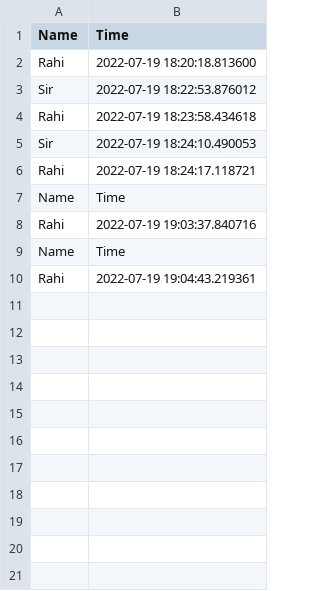
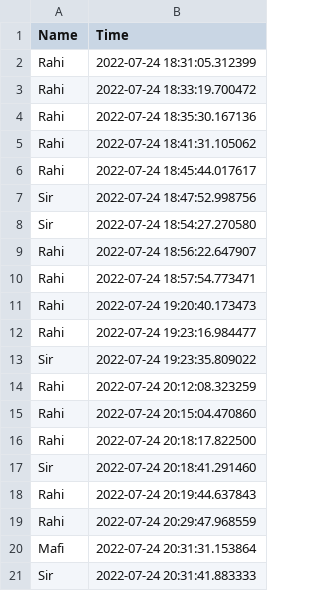
Before and after one commit to RaihanulHaque/faceNet-recognizer, a CSV file: data.csv, drawn as a sheet.

```diff
--- a/data.csv
+++ b/data.csv
@@ -1,10 +1,21 @@
 Name,Time
-Rahi,2022-07-19 18:20:18.813600
-Sir,2022-07-19 18:22:53.876012
-Rahi,2022-07-19 18:23:58.434618
-Sir,2022-07-19 18:24:10.490053
-Rahi,2022-07-19 18:24:17.118721
-Name,Time
-Rahi,2022-07-19 19:03:37.840716
-Name,Time
-Rahi,2022-07-19 19:04:43.219361
+Rahi,2022-07-24 18:31:05.312399
+Rahi,2022-07-24 18:33:19.700472
+Rahi,2022-07-24 18:35:30.167136
+Rahi,2022-07-24 18:41:31.105062
+Rahi,2022-07-24 18:45:44.017617
+Sir,2022-07-24 18:47:52.998756
+Sir,2022-07-24 18:54:27.270580
+Rahi,2022-07-24 18:56:22.647907
+Rahi,2022-07-24 18:57:54.773471
+Rahi,2022-07-24 19:20:40.173473
+Rahi,2022-07-24 19:23:16.984477
+Sir,2022-07-24 19:23:35.809022
+Rahi,2022-07-24 20:12:08.323259
+Rahi,2022-07-24 20:15:04.470860
+Rahi,2022-07-24 20:18:17.822500
+Sir,2022-07-24 20:18:41.291460
+Rahi,2022-07-24 20:19:44.637843
+Rahi,2022-07-24 20:29:47.968559
+Mafi,2022-07-24 20:31:31.153864
+Sir,2022-07-24 20:31:41.883333
```
Also changed, not shown: 2 other files.
